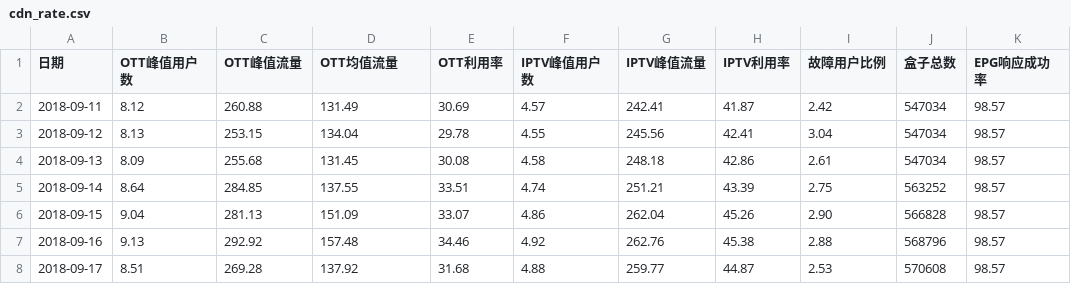
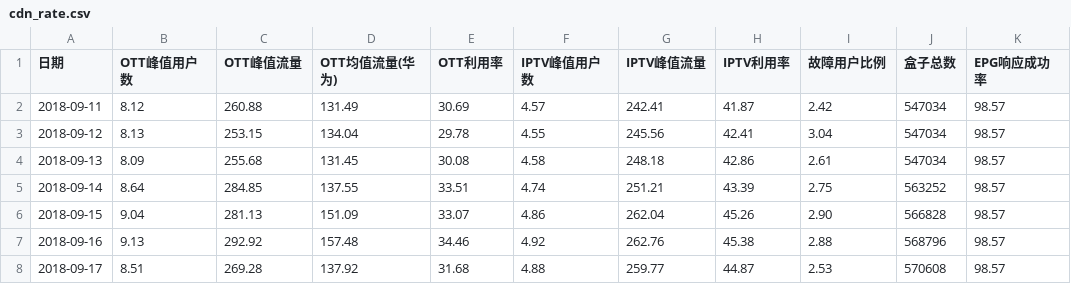
Before and after one commit to mtbdc-dy/LittlePrograms, a CSV file: web/webCrawler/cdn_rate.csv, drawn as a sheet; only a part is shown; the diff names each change by its address in the sheet, - before the commit and + after, or states it on an @@ line.

Commit message:
cdn rate

```diff
--- a/web/webCrawler/cdn_rate.csv
+++ b/web/webCrawler/cdn_rate.csv
-D1: OTT均值流量
+D1: OTT均值流量(华为)
```
Also changed, not shown: 1 other file.
